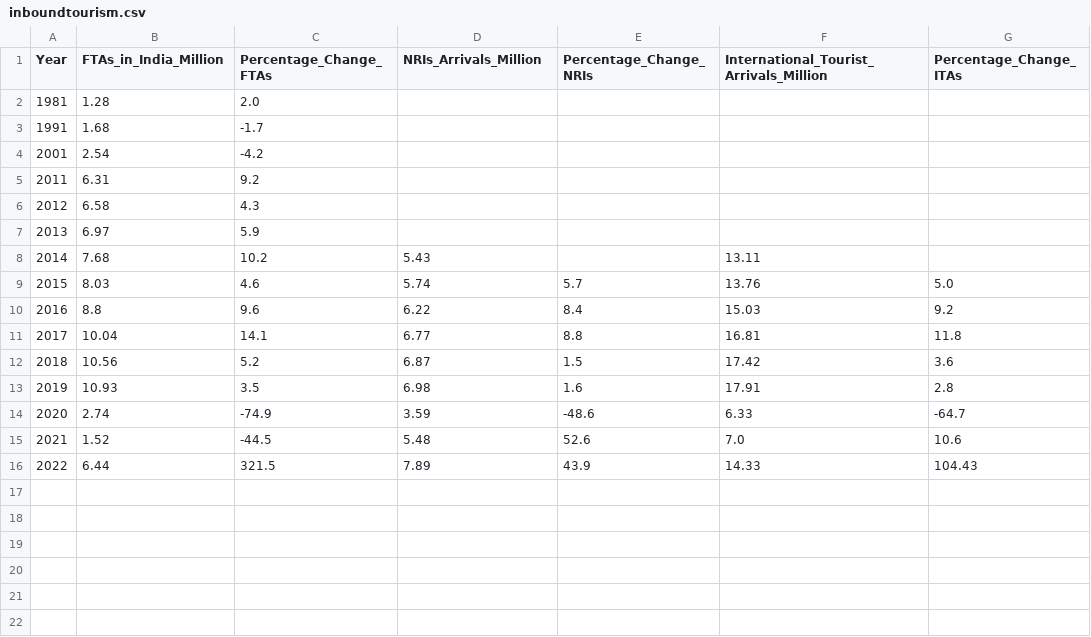
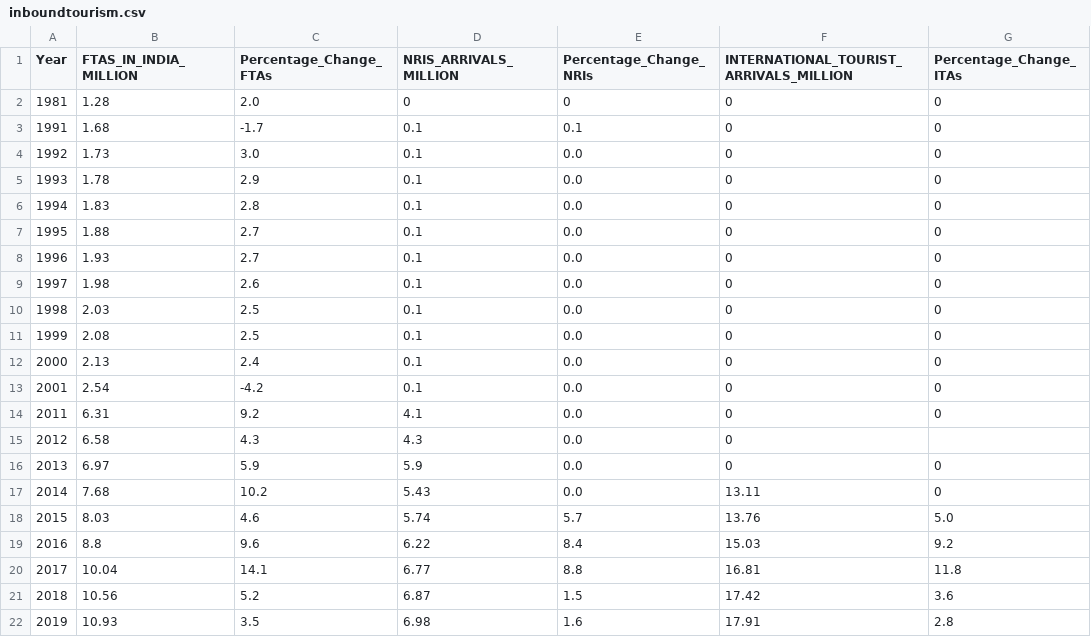
Before and after one commit to mohammedabsal/GeoBoost, a CSV file: data/inboundtourism.csv, drawn as a sheet; only a part is shown; the shorter side is filled out with more unchanged rows.

```diff
--- a/data/inboundtourism.csv
+++ b/data/inboundtourism.csv
@@ -1,9 +1,18 @@
-Year,FTAs_in_India_Million,Percentage_Change_FTAs,NRIs_Arrivals_Million,Percentage_Change_NRIs,International_Tourist_Arrivals_Million,Percentage_Change_ITAs
-1981,1.28,2.0,,,
-1991,1.68,-1.7,,,
-2001,2.54,-4.2,,,
-2011,6.31,9.2,,,
-2012,6.58,4.3,,,
-2013,6.97,5.9,,,
-2014,7.68,10.2,5.43,,13.11,
+Year,FTAS_IN_INDIA_MILLION,Percentage_Change_FTAs,NRIS_ARRIVALS_MILLION,Percentage_Change_NRIs,INTERNATIONAL_TOURIST_ARRIVALS_MILLION,Percentage_Change_ITAs
+1981,1.28,2.0,0,0,0,0
+1991,1.68,-1.7,0.1,0.1,0,0
+1992,1.73,3.0,0.1,0.0,0,0
+1993,1.78,2.9,0.1,0.0,0,0
+1994,1.83,2.8,0.1,0.0,0,0
+1995,1.88,2.7,0.1,0.0,0,0
+1996,1.93,2.7,0.1,0.0,0,0
+1997,1.98,2.6,0.1,0.0,0,0
+1998,2.03,2.5,0.1,0.0,0,0
+1999,2.08,2.5,0.1,0.0,0,0
+2000,2.13,2.4,0.1,0.0,0 ,0
+2001,2.54,-4.2,0.1,0.0,0,0
+2011,6.31,9.2,4.1,0.0,0,0
+2012,6.58,4.3,4.3,0.0,0,
+2013,6.97,5.9,5.9,0.0,0,0
+2014,7.68,10.2,5.43,0.0,13.11,0
 2015,8.03,4.6,5.74,5.7,13.76,5.0
```
Also changed, not shown: data/country.csv, data/revenue.csv, 8 other files.
